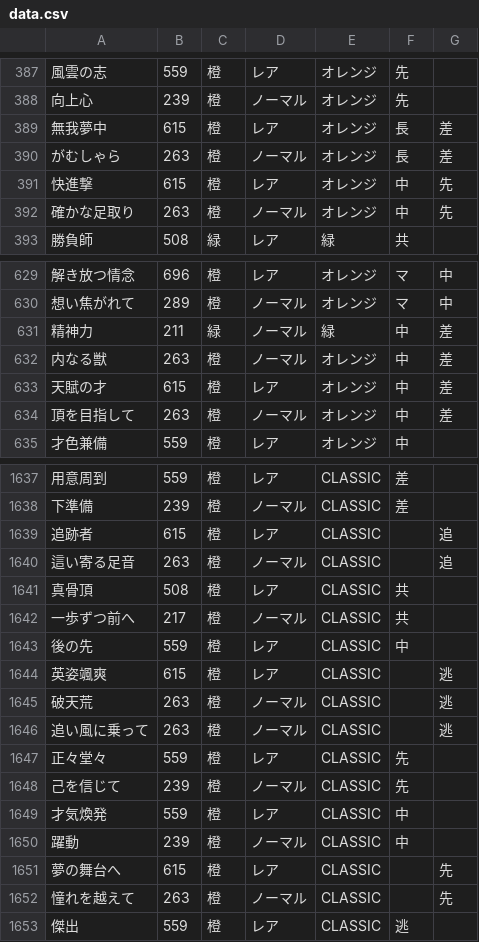
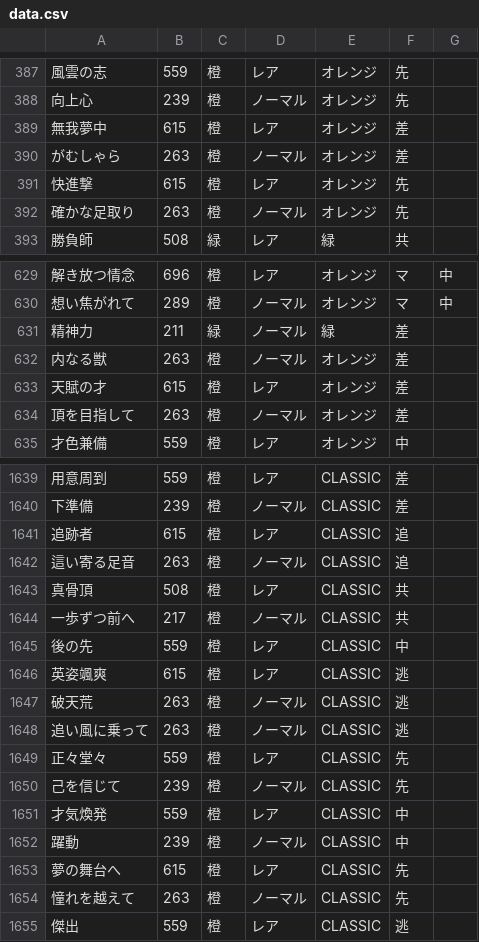
Before and after one commit to umakonga-t/hyokatenCalc, a CSV file: data.csv, drawn as a sheet; only a part is shown, gaps mark what is left out; addresses are those after the commit; the diff covers the shown part only; the diff names each change by its address in the sheet, - before the commit and + after, or states it on an @@ line.

```diff
--- a/data.csv
+++ b/data.csv
-F389:F390: 長
+F389:F390: 差
-G389:G390: 差
+G389:G390: (empty)
-F391:F392: 中
+F391:F392: 先
-G391:G392: 先
+G391:G392: (empty)
-F631:F634: 中
+F631:F634: 差
-G631:G634: 差
+G631:G634: (empty)
-F1641:F1642: (empty)
+F1641:F1642: 追
-G1641:G1642: 追
+G1641:G1642: (empty)
-F1646:F1648: (empty)
+F1646:F1648: 逃
-G1646:G1648: 逃
+G1646:G1648: (empty)
-F1653:F1654: (empty)
+F1653:F1654: 先
-G1653:G1654: 先
+G1653:G1654: (empty)
```
Also changed, not shown: 2 added rows and 134 edited cells elsewhere in this file.
